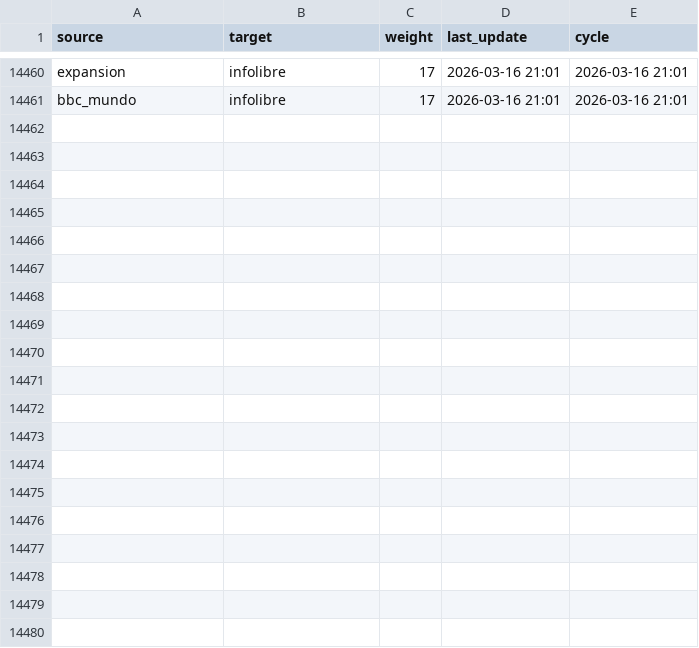
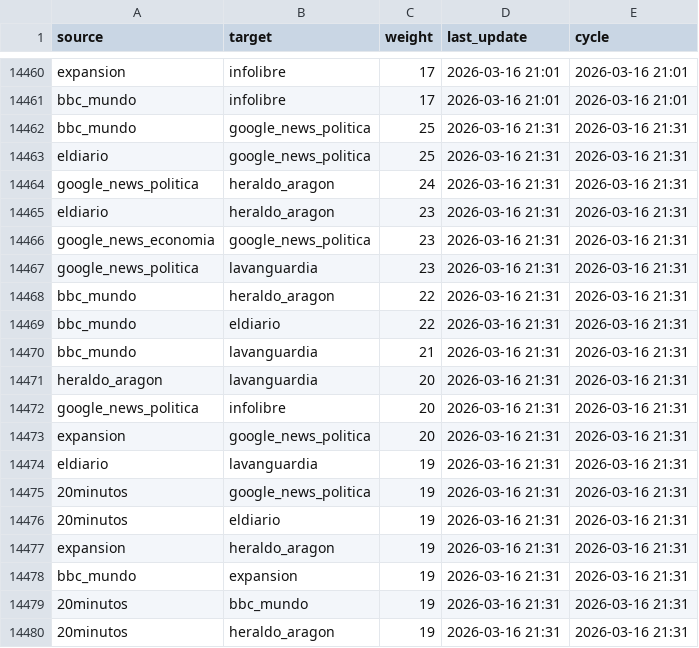
Before and after one commit to mcasrom/narrative-radar, a CSV file: data/processed/actors_network_history.csv, drawn as a sheet; only a part is shown, gaps mark what is left out; the diff covers the shown part only.

```diff
--- a/data/processed/actors_network_history.csv
+++ b/data/processed/actors_network_history.csv
@@ -14461 +14461,20 @@ expansion,infolibre,17,2026-03-16 21:01,2026-03-16 21:01
 bbc_mundo,infolibre,17,2026-03-16 21:01,2026-03-16 21:01
+bbc_mundo,google_news_politica,25,2026-03-16 21:31,2026-03-16 21:31
+eldiario,google_news_politica,25,2026-03-16 21:31,2026-03-16 21:31
+google_news_politica,heraldo_aragon,24,2026-03-16 21:31,2026-03-16 21:31
+eldiario,heraldo_aragon,23,2026-03-16 21:31,2026-03-16 21:31
+google_news_economia,google_news_politica,23,2026-03-16 21:31,2026-03-16 21:31
+google_news_politica,lavanguardia,23,2026-03-16 21:31,2026-03-16 21:31
+bbc_mundo,heraldo_aragon,22,2026-03-16 21:31,2026-03-16 21:31
+bbc_mundo,eldiario,22,2026-03-16 21:31,2026-03-16 21:31
+bbc_mundo,lavanguardia,21,2026-03-16 21:31,2026-03-16 21:31
+heraldo_aragon,lavanguardia,20,2026-03-16 21:31,2026-03-16 21:31
+google_news_politica,infolibre,20,2026-03-16 21:31,2026-03-16 21:31
+expansion,google_news_politica,20,2026-03-16 21:31,2026-03-16 21:31
+eldiario,lavanguardia,19,2026-03-16 21:31,2026-03-16 21:31
+20minutos,google_news_politica,19,2026-03-16 21:31,2026-03-16 21:31
+20minutos,eldiario,19,2026-03-16 21:31,2026-03-16 21:31
+expansion,heraldo_aragon,19,2026-03-16 21:31,2026-03-16 21:31
+bbc_mundo,expansion,19,2026-03-16 21:31,2026-03-16 21:31
+20minutos,bbc_mundo,19,2026-03-16 21:31,2026-03-16 21:31
+20minutos,heraldo_aragon,19,2026-03-16 21:31,2026-03-16 21:31
```
Also changed, not shown: 11 added rows elsewhere in this file, data/processed/agenda_history.csv, data/processed/diversity_history.csv, 42 other files.
